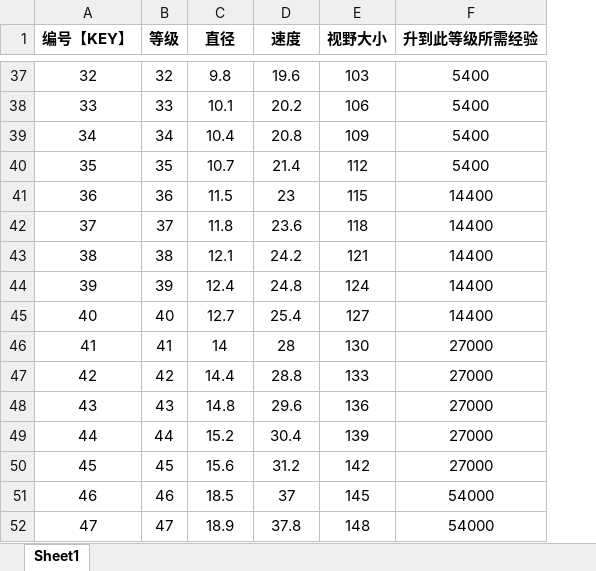
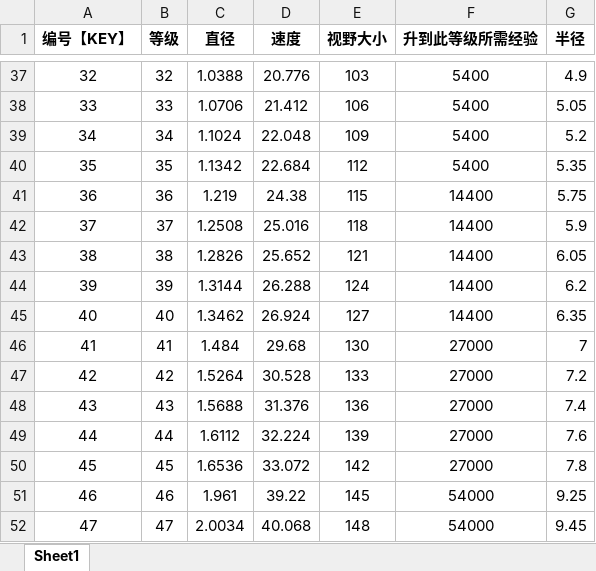
Before and after one commit to hot296652579/cocoscreator_hole, an Excel workbook: excel/blackhole_config.xlsx, sheet Sheet1, drawn as a sheet; only a part is shown, gaps mark what is left out; values as stored, in another font and other column widths than the file's, no borders; the diff covers the shown part only; the diff names each change by its address in the sheet, - before the commit and + after, or states it on an @@ line.

```diff
--- a/excel/blackhole_config.xlsx (sheet Sheet1)
+++ b/excel/blackhole_config.xlsx (sheet Sheet1)
+column G (半径), rows 37-52: 4.9 | 5.05 | 5.2 | 5.35 | 5.75 | 5.9 | 6.05 | 6.2 | 6.35 | 7 | 7.2 | 7.4 | 7.6 | 7.8 | 9.25 | 9.45
-C37 (直径): 9.8
+C37 (直径): 1.0388
-D37 (速度): 19.6
+D37 (速度): 20.776
-C38 (直径): 10.1
+C38 (直径): 1.0706
-D38 (速度): 20.2
+D38 (速度): 21.412
-C39 (直径): 10.4
+C39 (直径): 1.1024
-D39 (速度): 20.8
+D39 (速度): 22.048
-C40 (直径): 10.7
+C40 (直径): 1.1342
-D40 (速度): 21.4
+D40 (速度): 22.684
-C41 (直径): 11.5
+C41 (直径): 1.219
-D41 (速度): 23
+D41 (速度): 24.38
-C42 (直径): 11.8
+C42 (直径): 1.2508
-D42 (速度): 23.6
+D42 (速度): 25.016
-C43 (直径): 12.1
+C43 (直径): 1.2826
-D43 (速度): 24.2
+D43 (速度): 25.652
-C44 (直径): 12.4
+C44 (直径): 1.3144
-D44 (速度): 24.8
+D44 (速度): 26.288
-C45 (直径): 12.7
+C45 (直径): 1.3462
-D45 (速度): 25.4
+D45 (速度): 26.924
-C46 (直径): 14
+C46 (直径): 1.484
-D46 (速度): 28
+D46 (速度): 29.68
-C47 (直径): 14.4
+C47 (直径): 1.5264
-D47 (速度): 28.8
+D47 (速度): 30.528
-C48 (直径): 14.8
+C48 (直径): 1.5688
-D48 (速度): 29.6
+D48 (速度): 31.376
-C49 (直径): 15.2
+C49 (直径): 1.6112
-D49 (速度): 30.4
+D49 (速度): 32.224
-C50 (直径): 15.6
+C50 (直径): 1.6536
-D50 (速度): 31.2
+D50 (速度): 33.072
-C51 (直径): 18.5
+C51 (直径): 1.961
-D51 (速度): 37
+D51 (速度): 39.22
-C52 (直径): 18.9
+C52 (直径): 2.0034
-D52 (速度): 37.8
+D52 (速度): 40.068
```
Also changed, not shown: 83 edited cells elsewhere in this sheet, 5 other files.
